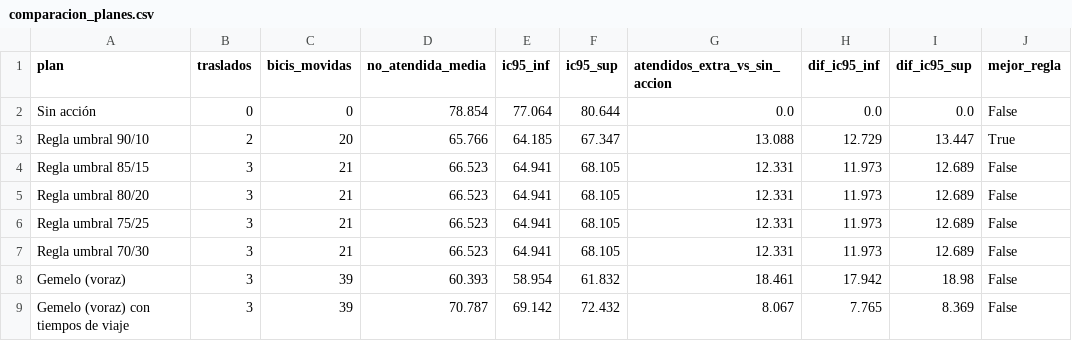
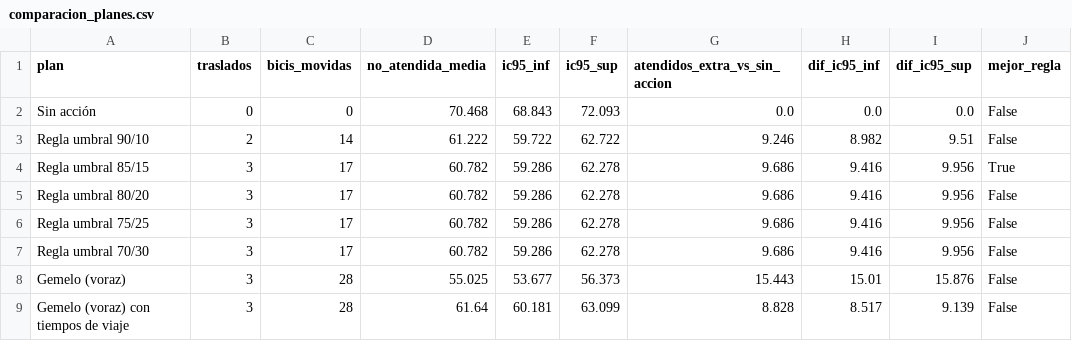
Before and after one commit to ignaburger68-hub/ecobici-gemelo, a CSV file: gemelo_vivo/ultimo/comparacion_planes.csv, drawn as a sheet.

```diff
--- a/gemelo_vivo/ultimo/comparacion_planes.csv
+++ b/gemelo_vivo/ultimo/comparacion_planes.csv
@@ -1,9 +1,9 @@
 plan,traslados,bicis_movidas,no_atendida_media,ic95_inf,ic95_sup,atendidos_extra_vs_sin_accion,dif_ic95_inf,dif_ic95_sup,mejor_regla
-Sin acción,0,0,78.854,77.064,80.644,0.0,0.0,0.0,False
-Regla umbral 90/10,2,20,65.766,64.185,67.347,13.088,12.729,13.447,True
-Regla umbral 85/15,3,21,66.523,64.941,68.105,12.331,11.973,12.689,False
-Regla umbral 80/20,3,21,66.523,64.941,68.105,12.331,11.973,12.689,False
-Regla umbral 75/25,3,21,66.523,64.941,68.105,12.331,11.973,12.689,False
-Regla umbral 70/30,3,21,66.523,64.941,68.105,12.331,11.973,12.689,False
-Gemelo (voraz),3,39,60.393,58.954,61.832,18.461,17.942,18.98,False
-Gemelo (voraz) con tiempos de viaje,3,39,70.787,69.142,72.432,8.067,7.765,8.369,False
+Sin acción,0,0,70.468,68.843,72.093,0.0,0.0,0.0,False
+Regla umbral 90/10,2,14,61.222,59.722,62.722,9.246,8.982,9.51,False
+Regla umbral 85/15,3,17,60.782,59.286,62.278,9.686,9.416,9.956,True
+Regla umbral 80/20,3,17,60.782,59.286,62.278,9.686,9.416,9.956,False
+Regla umbral 75/25,3,17,60.782,59.286,62.278,9.686,9.416,9.956,False
+Regla umbral 70/30,3,17,60.782,59.286,62.278,9.686,9.416,9.956,False
+Gemelo (voraz),3,28,55.025,53.677,56.373,15.443,15.01,15.876,False
+Gemelo (voraz) con tiempos de viaje,3,28,61.64,60.181,63.099,8.828,8.517,9.139,False
```
Also changed, not shown: gemelo_vivo/evaluaciones.csv, gemelo_vivo/resumen_vivo.csv, 11 other files.
